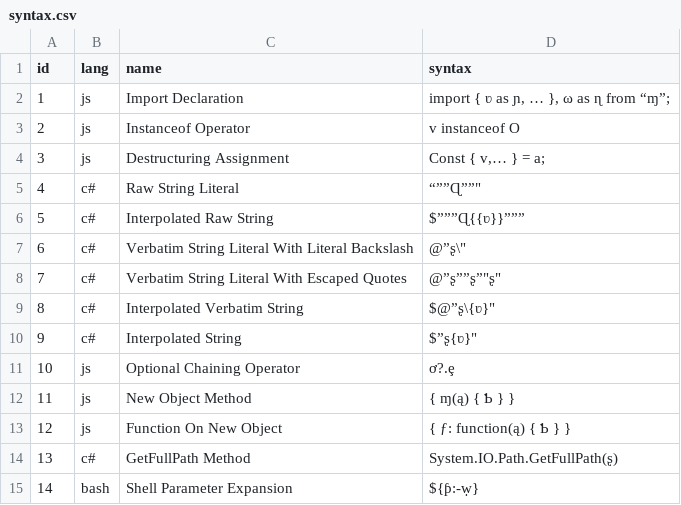
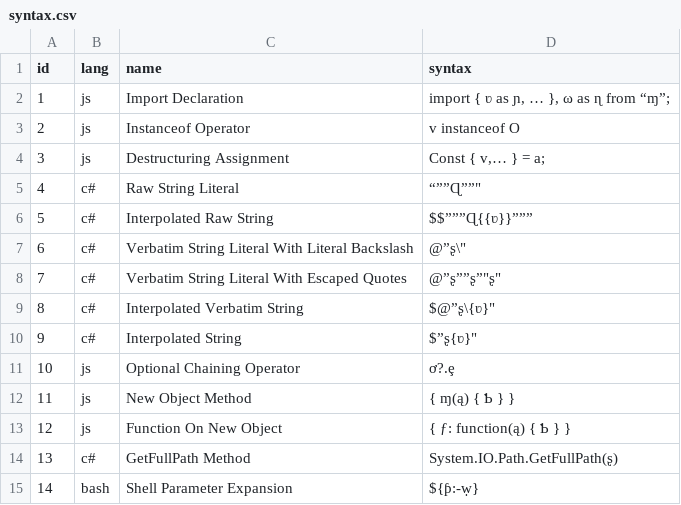
Before and after one commit to koreyhinton/syntax, a CSV file: files/db/syntax.csv, drawn as a sheet.

```diff
--- a/files/db/syntax.csv
+++ b/files/db/syntax.csv
@@ -5,3 +5,3 @@ id,lang,name,syntax
 4,c#,Raw String Literal,"“””Ɋ””"""
-5,c#,Interpolated Raw String,$”””Ɋ{{ʋ}}”””
+5,c#,Interpolated Raw String,$$”””Ɋ{{ʋ}}”””
 6,c#,Verbatim String Literal With Literal Backslash,"@”ʂ\"""
```
Also changed, not shown: 2 other files.
